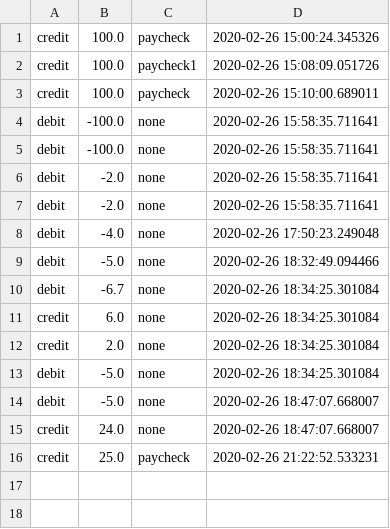
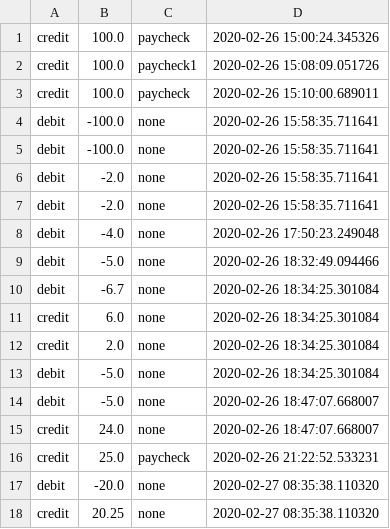
Before and after one commit to ravinder79/checkbook_application, a CSV file: checkbook_v3.csv, drawn as a sheet.

Commit message:
csv file

```diff
--- a/checkbook_v3.csv
+++ b/checkbook_v3.csv
@@ -16 +16,3 @@ credit	24.0	none	2020-02-26 18:47:07.668007
 credit	25.0	paycheck	2020-02-26 21:22:52.533231	
+debit	-20.0	none	2020-02-27 08:35:38.110320	
+credit	20.25	none	2020-02-27 08:35:38.110320	
```
